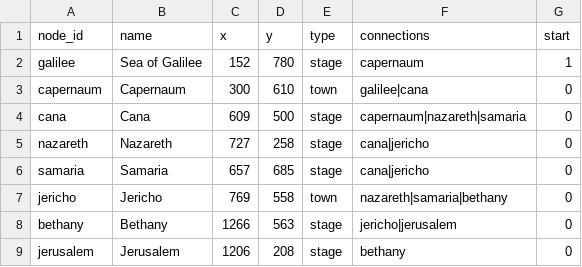
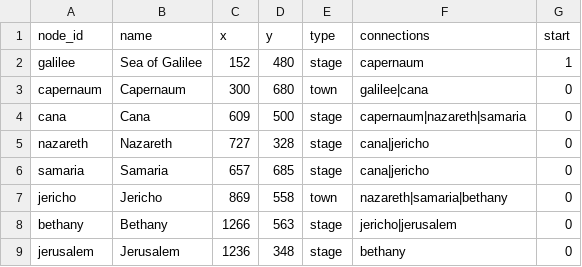
Before and after one commit to ZhienWang/Tactics-Slop, a CSV file: data/world_map_nodes.csv, drawn as a sheet.

```diff
--- a/data/world_map_nodes.csv
+++ b/data/world_map_nodes.csv
@@ -1,9 +1,9 @@
 node_id,name,x,y,type,connections,start
-galilee,Sea of Galilee,152,780,stage,capernaum,1
-capernaum,Capernaum,300,610,town,galilee|cana,0
+galilee,Sea of Galilee,152,480,stage,capernaum,1
+capernaum,Capernaum,300,680,town,galilee|cana,0
 cana,Cana,609,500,stage,capernaum|nazareth|samaria,0
-nazareth,Nazareth,727,258,stage,cana|jericho,0
+nazareth,Nazareth,727,328,stage,cana|jericho,0
 samaria,Samaria,657,685,stage,cana|jericho,0
-jericho,Jericho,769,558,town,nazareth|samaria|bethany,0
+jericho,Jericho,869,558,town,nazareth|samaria|bethany,0
 bethany,Bethany,1266,563,stage,jericho|jerusalem,0
-jerusalem,Jerusalem,1206,208,stage,bethany,0
+jerusalem,Jerusalem,1236,348,stage,bethany,0
```
Also changed, not shown: 1 other file.
